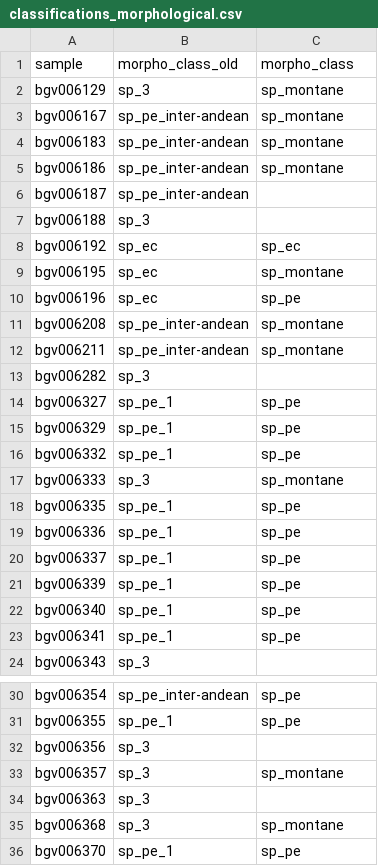
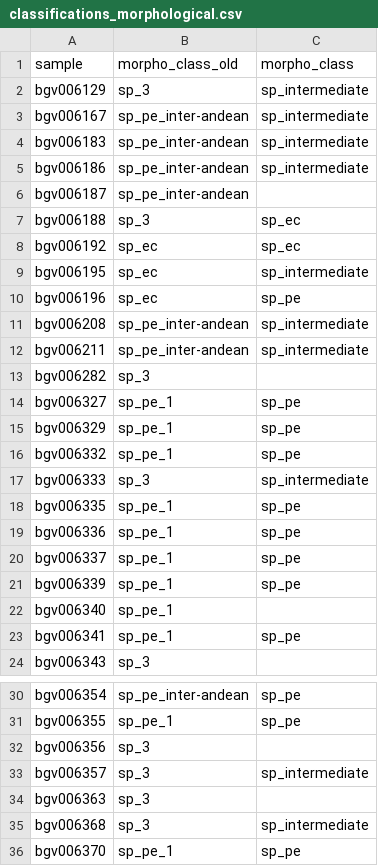
Before and after one commit to bioinfcomav/tomato_haplotype_paper_old, a CSV file: classifications_morphological.csv, drawn as a sheet; only a part is shown, gaps mark what is left out; the diff covers the shown part only.

Commit message:
morphological analysis updated

```diff
--- a/classifications_morphological.csv
+++ b/classifications_morphological.csv
@@ -1,13 +1,13 @@
 sample,morpho_class_old,morpho_class
-bgv006129,sp_3,sp_montane
-bgv006167,sp_pe_inter-andean,sp_montane
-bgv006183,sp_pe_inter-andean,sp_montane
-bgv006186,sp_pe_inter-andean,sp_montane
+bgv006129,sp_3,sp_intermediate
+bgv006167,sp_pe_inter-andean,sp_intermediate
+bgv006183,sp_pe_inter-andean,sp_intermediate
+bgv006186,sp_pe_inter-andean,sp_intermediate
 bgv006187,sp_pe_inter-andean,
-bgv006188,sp_3,
+bgv006188,sp_3,sp_ec
 bgv006192,sp_ec,sp_ec
-bgv006195,sp_ec,sp_montane
+bgv006195,sp_ec,sp_intermediate
 bgv006196,sp_ec,sp_pe
-bgv006208,sp_pe_inter-andean,sp_montane
-bgv006211,sp_pe_inter-andean,sp_montane
+bgv006208,sp_pe_inter-andean,sp_intermediate
+bgv006211,sp_pe_inter-andean,sp_intermediate
 bgv006282,sp_3,
@@ -16,3 +16,3 @@ bgv006329,sp_pe_1,sp_pe
 bgv006332,sp_pe_1,sp_pe
-bgv006333,sp_3,sp_montane
+bgv006333,sp_3,sp_intermediate
 bgv006335,sp_pe_1,sp_pe
@@ -21,3 +21,3 @@ bgv006337,sp_pe_1,sp_pe
 bgv006339,sp_pe_1,sp_pe
-bgv006340,sp_pe_1,sp_pe
+bgv006340,sp_pe_1,
 bgv006341,sp_pe_1,sp_pe
@@ -32,5 +32,5 @@ bgv006355,sp_pe_1,sp_pe
 bgv006356,sp_3,
-bgv006357,sp_3,sp_montane
+bgv006357,sp_3,sp_intermediate
 bgv006363,sp_3,
-bgv006368,sp_3,sp_montane
+bgv006368,sp_3,sp_intermediate
 bgv006370,sp_pe_1,sp_pe
```
Also changed, not shown: 67 edited cells elsewhere in this file, 7 other files.
